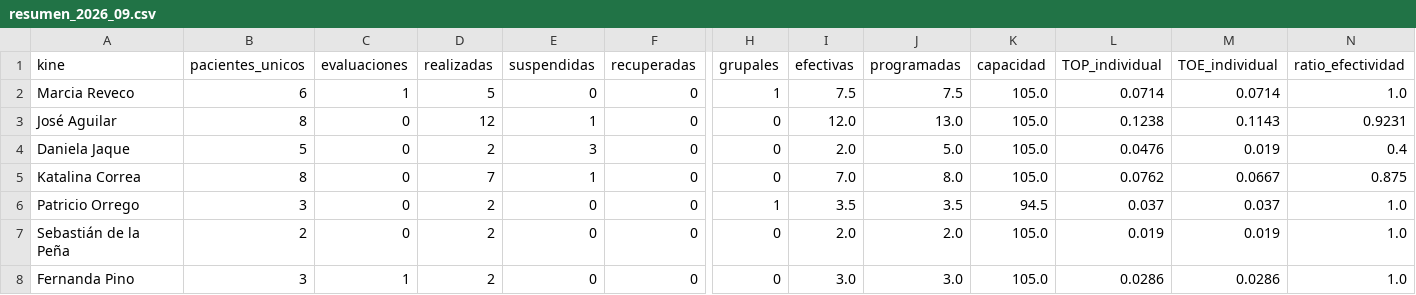
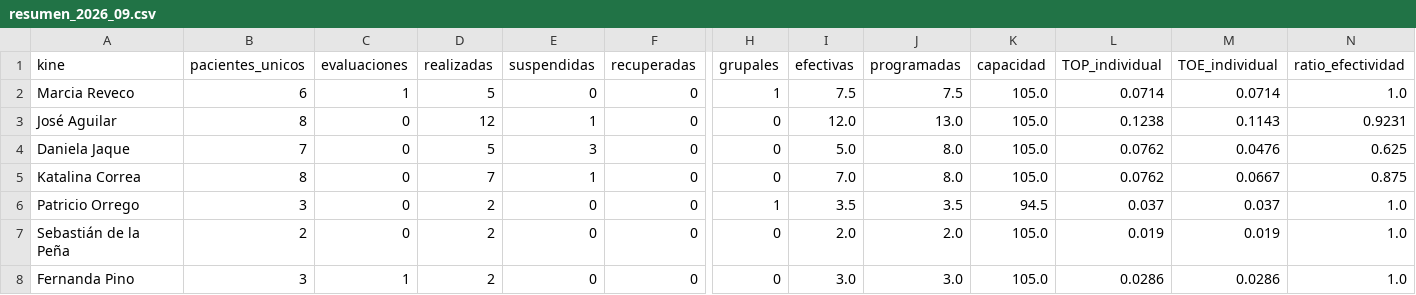
Before and after one commit to SebaNazar/termometro-kinexperience, a CSV file: docs/resumen_2026_09.csv, drawn as a sheet; only a part is shown, gaps mark what is left out; the diff names each change by its address in the sheet, - before the commit and + after, or states it on an @@ line.

```diff
--- a/docs/resumen_2026_09.csv
+++ b/docs/resumen_2026_09.csv
-B4 (pacientes_unicos): 5
+B4 (pacientes_unicos): 7
-D4 (realizadas): 2
+D4 (realizadas): 5
-I4 (efectivas): 2.0
+I4 (efectivas): 5.0
-J4 (programadas): 5.0
+J4 (programadas): 8.0
-L4 (TOP_individual): 0.0476
+L4 (TOP_individual): 0.0762
-M4 (TOE_individual): 0.019
+M4 (TOE_individual): 0.0476
-N4 (ratio_efectividad): 0.4
+N4 (ratio_efectividad): 0.625
```
Also changed, not shown: 3 other files.
